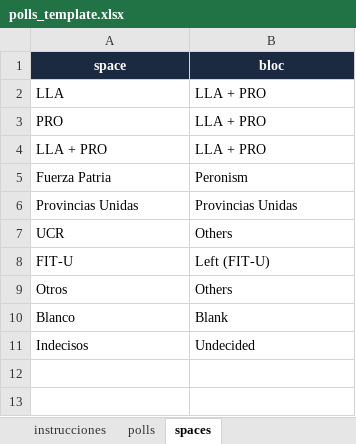
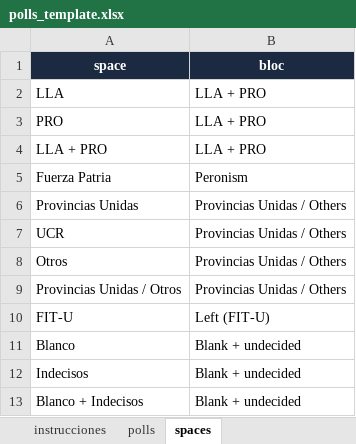
Before and after one commit to tobiaszapata/argentina-election-monitor, an Excel workbook: polls_template.xlsx, sheet spaces, drawn as a sheet; values as stored, in another font and other column widths than the file's, no borders; removed rows and columns are numbered as before the commit, all else as after; the diff names each change by its address in the sheet, - before the commit and + after, or states it on an @@ line.

```diff
--- a/polls_template.xlsx (sheet spaces)
+++ b/polls_template.xlsx (sheet spaces)
-B6 (bloc): Provincias Unidas
+B6 (bloc): Provincias Unidas / Others
-B7 (bloc): Others
+B7 (bloc): Provincias Unidas / Others
+row 8: Otros | Provincias Unidas / Others
+row 9: Provincias Unidas / Otros | Provincias Unidas / Others
-row 9: Otros | Others
-B11 (bloc): Blank
+B11 (bloc): Blank + undecided
-B12 (bloc): Undecided
+B12 (bloc): Blank + undecided
+row 13: Blanco + Indecisos | Blank + undecided
```
Also changed, not shown: sheet instrucciones, sheet polls, 3 other files.
